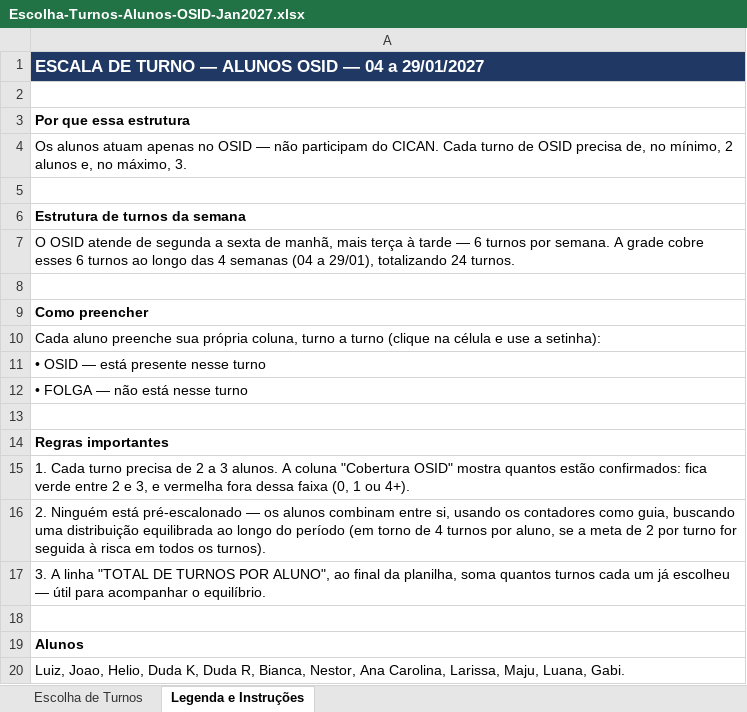
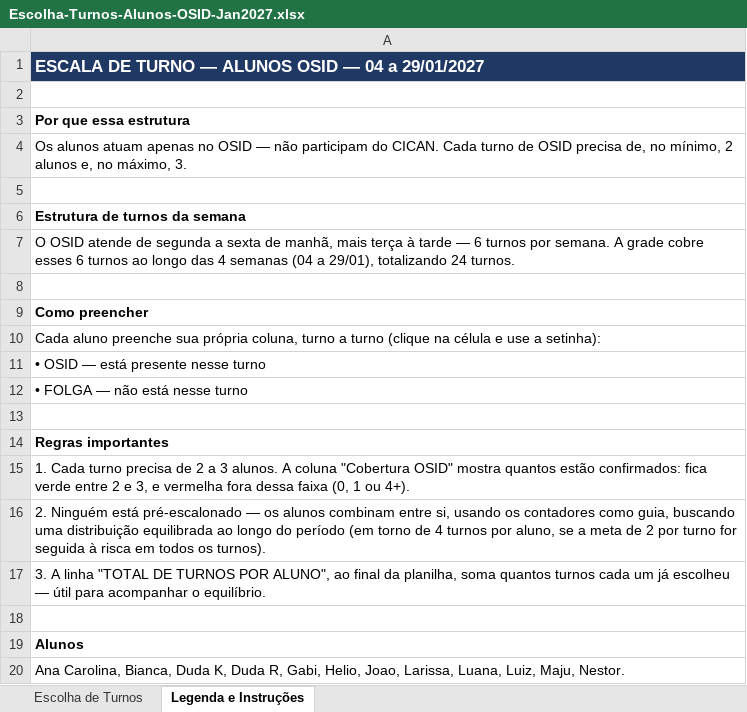
Before and after one commit to ManoelaCarrera/slide-updater, an Excel workbook: meu-projeto/Escolha-Turnos-Alunos-OSID-Jan2027.xlsx, sheet Legenda e Instruções, drawn as a sheet; values as stored, in another font and other column widths than the file's, no borders; the diff names each change by its address in the sheet, - before the commit and + after, or states it on an @@ line.

```diff
--- a/meu-projeto/Escolha-Turnos-Alunos-OSID-Jan2027.xlsx (sheet Legenda e Instruções)
+++ b/meu-projeto/Escolha-Turnos-Alunos-OSID-Jan2027.xlsx (sheet Legenda e Instruções)
-A20: Luiz, Joao, Helio, Duda K, Duda R, Bianca, Nestor, Ana Carolina, Larissa, Maju, Luana, Gabi.
+A20: Ana Carolina, Bianca, Duda K, Duda R, Gabi, Helio, Joao, Larissa, Luana, Luiz, Maju, Nestor.
```
Also changed, not shown: sheet Escolha de Turnos.
